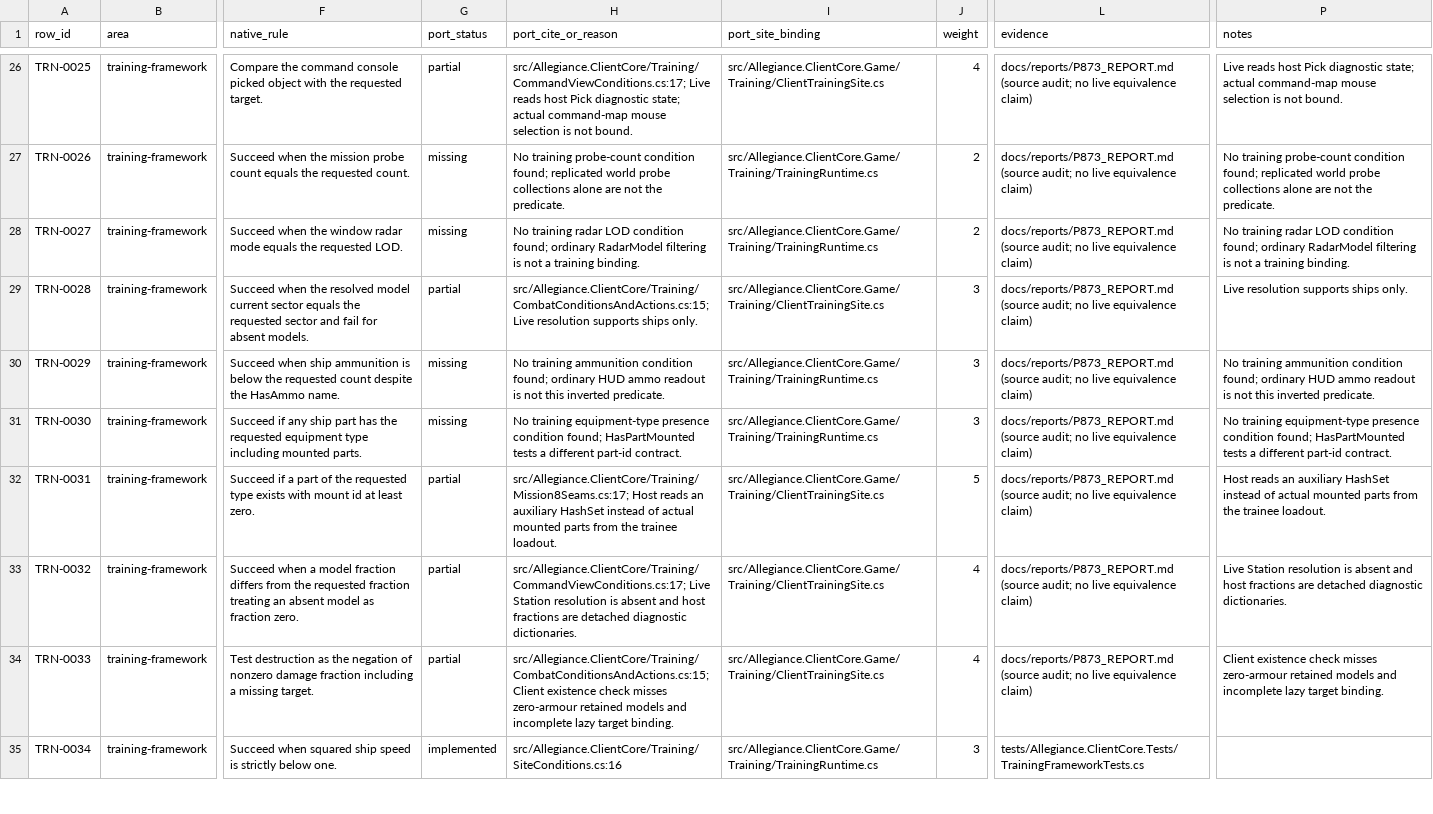
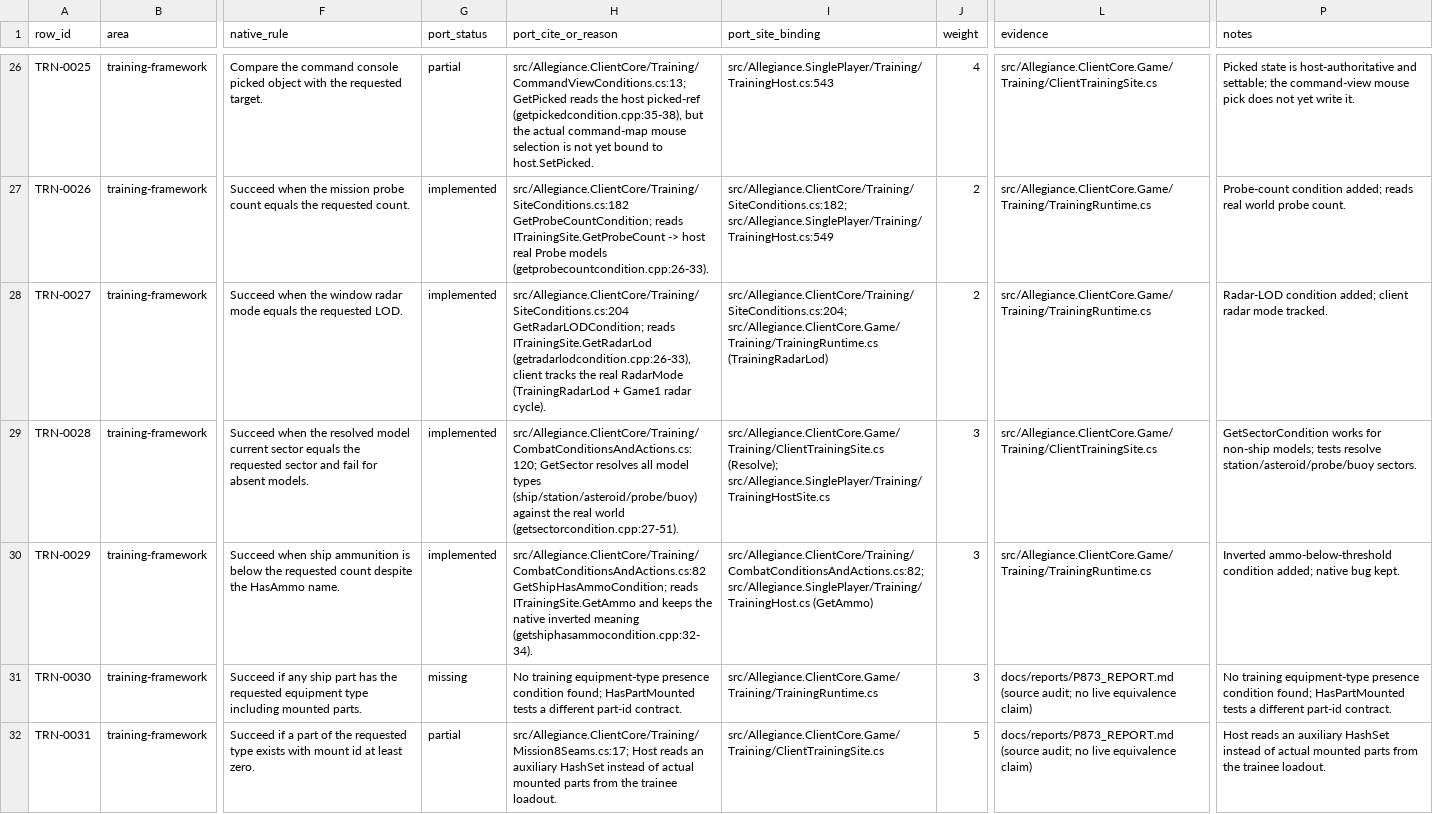
Before and after one commit to dominusbelial/AllegianceCore-public, a CSV file: docs/parity/training-matrix.csv, drawn as a sheet; only a part is shown, gaps mark what is left out; the shorter side is filled out with more unchanged rows; the diff covers the shown part only; the diff names each change by its address in the sheet, - before the commit and + after, or states it on an @@ line.

```diff
--- a/docs/parity/training-matrix.csv
+++ b/docs/parity/training-matrix.csv
-H26 (port_cite_or_reason): src/Allegiance.ClientCore/Training/CommandViewConditions.cs:17; Live reads host Pick diagnostic state; actual command-map mouse selection is not bound.
+H26 (port_cite_or_reason): src/Allegiance.ClientCore/Training/CommandViewConditions.cs:13; GetPicked reads the host picked-ref (getpickedcondition.cpp:35-38), but the actual command-map mouse selection is not yet bound to host.SetPicked.
-I26 (port_site_binding): src/Allegiance.ClientCore.Game/Training/ClientTrainingSite.cs
+I26 (port_site_binding): src/Allegiance.SinglePlayer/Training/TrainingHost.cs:543
-L26 (evidence): docs/reports/P873_REPORT.md (source audit; no live equivalence claim)
+L26 (evidence): src/Allegiance.ClientCore.Game/Training/ClientTrainingSite.cs
-P26 (notes): Live reads host Pick diagnostic state; actual command-map mouse selection is not bound.
+P26 (notes): Picked state is host-authoritative and settable; the command-view mouse pick does not yet write it.
-G27:G28 (port_status): missing
+G27:G28 (port_status): implemented
-H27 (port_cite_or_reason): No training probe-count condition found; replicated world probe collections alone are not the predicate.
+H27 (port_cite_or_reason): src/Allegiance.ClientCore/Training/SiteConditions.cs:182 GetProbeCountCondition; reads ITrainingSite.GetProbeCount -> host real Probe models (getprobecountcondition.cpp:26-33).
-I27 (port_site_binding): src/Allegiance.ClientCore.Game/Training/TrainingRuntime.cs
+I27 (port_site_binding): src/Allegiance.ClientCore/Training/SiteConditions.cs:182; src/Allegiance.SinglePlayer/Training/TrainingHost.cs:549
-L27:L28 (evidence): docs/reports/P873_REPORT.md (source audit; no live equivalence claim)
+L27:L28 (evidence): src/Allegiance.ClientCore.Game/Training/TrainingRuntime.cs
-P27 (notes): No training probe-count condition found; replicated world probe collections alone are not the predicate.
+P27 (notes): Probe-count condition added; reads real world probe count.
-H28 (port_cite_or_reason): No training radar LOD condition found; ordinary RadarModel filtering is not a training binding.
+H28 (port_cite_or_reason): src/Allegiance.ClientCore/Training/SiteConditions.cs:204 GetRadarLODCondition; reads ITrainingSite.GetRadarLod (getradarlodcondition.cpp:26-33), client tracks the real RadarMode (TrainingRadarLod + Game1 radar cycle).
-I28 (port_site_binding): src/Allegiance.ClientCore.Game/Training/TrainingRuntime.cs
+I28 (port_site_binding): src/Allegiance.ClientCore/Training/SiteConditions.cs:204; src/Allegiance.ClientCore.Game/Training/TrainingRuntime.cs (TrainingRadarLod)
-P28 (notes): No training radar LOD condition found; ordinary RadarModel filtering is not a training binding.
+P28 (notes): Radar-LOD condition added; client radar mode tracked.
-G29 (port_status): partial
+G29 (port_status): implemented
-H29 (port_cite_or_reason): src/Allegiance.ClientCore/Training/CombatConditionsAndActions.cs:15; Live resolution supports ships only.
+H29 (port_cite_or_reason): src/Allegiance.ClientCore/Training/CombatConditionsAndActions.cs:120; GetSector resolves all model types (ship/station/asteroid/probe/buoy) against the real world (getsectorcondition.cpp:27-51).
-I29 (port_site_binding): src/Allegiance.ClientCore.Game/Training/ClientTrainingSite.cs
+I29 (port_site_binding): src/Allegiance.ClientCore.Game/Training/ClientTrainingSite.cs (Resolve); src/Allegiance.SinglePlayer/Training/TrainingHostSite.cs
-L29 (evidence): docs/reports/P873_REPORT.md (source audit; no live equivalence claim)
+L29 (evidence): src/Allegiance.ClientCore.Game/Training/ClientTrainingSite.cs
-P29 (notes): Live resolution supports ships only.
+P29 (notes): GetSectorCondition works for non-ship models; tests resolve station/asteroid/probe/buoy sectors.
-G30 (port_status): missing
+G30 (port_status): implemented
-H30 (port_cite_or_reason): No training ammunition condition found; ordinary HUD ammo readout is not this inverted predicate.
+H30 (port_cite_or_reason): src/Allegiance.ClientCore/Training/CombatConditionsAndActions.cs:82 GetShipHasAmmoCondition; reads ITrainingSite.GetAmmo and keeps the native inverted meaning (getshiphasammocondition.cpp:32-34).
-I30 (port_site_binding): src/Allegiance.ClientCore.Game/Training/TrainingRuntime.cs
+I30 (port_site_binding): src/Allegiance.ClientCore/Training/CombatConditionsAndActions.cs:82; src/Allegiance.SinglePlayer/Training/TrainingHost.cs (GetAmmo)
-L30 (evidence): docs/reports/P873_REPORT.md (source audit; no live equivalence claim)
+L30 (evidence): src/Allegiance.ClientCore.Game/Training/TrainingRuntime.cs
-P30 (notes): No training ammunition condition found; ordinary HUD ammo readout is not this inverted predicate.
+P30 (notes): Inverted ammo-below-threshold condition added; native bug kept.
```
Also changed, not shown: 69 edited cells elsewhere in this file, 14 other files.
